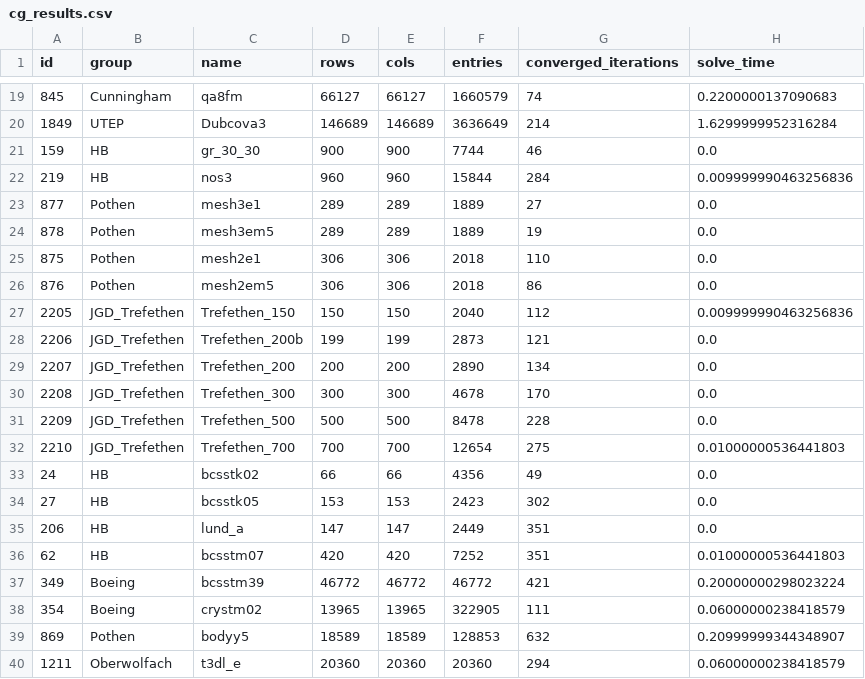
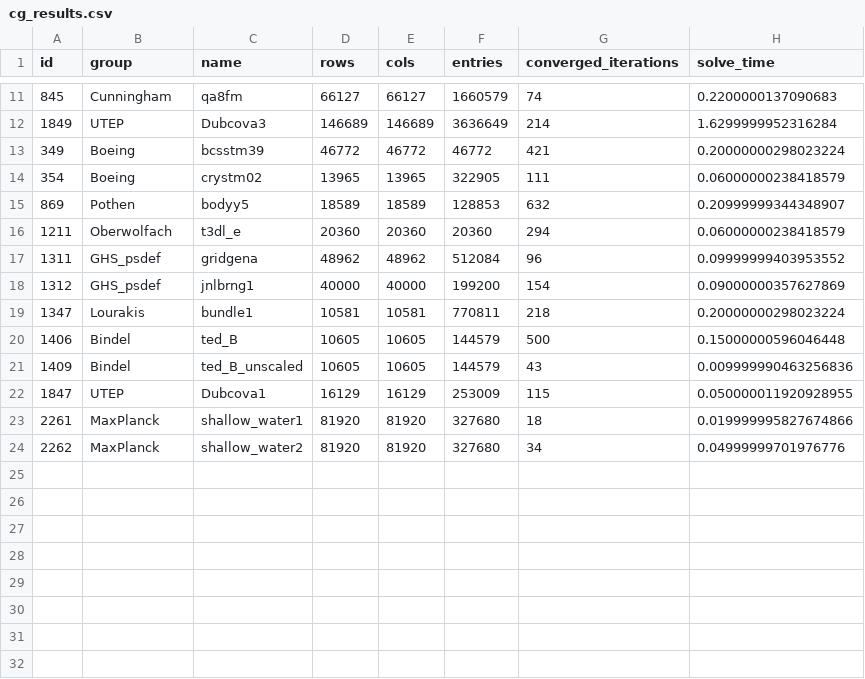
Before and after one commit to zhaijiaqi/ginkgo, a CSV file: cg_results.csv, drawn as a sheet; only a part is shown, gaps mark what is left out; the shorter side is filled out with more unchanged rows; the diff covers the shown part only; the diff names each change by its address in the sheet, - before the commit and + after, or states it on an @@ line.

Commit message:
[wait]: find suitable datasets. bad quantization strategy (T.cast)

```diff
--- a/cg_results.csv
+++ b/cg_results.csv
-row 21: 159 | HB | gr_30_30 | 900 | 900 | 7744 | 46 | 0.0
-row 22: 219 | HB | nos3 | 960 | 960 | 15844 | 284 | 0.009999990463256836
-row 23: 877 | Pothen | mesh3e1 | 289 | 289 | 1889 | 27 | 0.0
-row 24: 878 | Pothen | mesh3em5 | 289 | 289 | 1889 | 19 | 0.0
-row 25: 875 | Pothen | mesh2e1 | 306 | 306 | 2018 | 110 | 0.0
-row 26: 876 | Pothen | mesh2em5 | 306 | 306 | 2018 | 86 | 0.0
-row 27: 2205 | JGD_Trefethen | Trefethen_150 | 150 | 150 | 2040 | 112 | 0.009999990463256836
-row 28: 2206 | JGD_Trefethen | Trefethen_200b | 199 | 199 | 2873 | 121 | 0.0
-row 29: 2207 | JGD_Trefethen | Trefethen_200 | 200 | 200 | 2890 | 134 | 0.0
-row 30: 2208 | JGD_Trefethen | Trefethen_300 | 300 | 300 | 4678 | 170 | 0.0
-row 31: 2209 | JGD_Trefethen | Trefethen_500 | 500 | 500 | 8478 | 228 | 0.0
-row 32: 2210 | JGD_Trefethen | Trefethen_700 | 700 | 700 | 12654 | 275 | 0.01000000536441803
-row 33: 24 | HB | bcsstk02 | 66 | 66 | 4356 | 49 | 0.0
-row 34: 27 | HB | bcsstk05 | 153 | 153 | 2423 | 302 | 0.0
-row 35: 206 | HB | lund_a | 147 | 147 | 2449 | 351 | 0.0
-row 36: 62 | HB | bcsstm07 | 420 | 420 | 7252 | 351 | 0.01000000536441803
```
Also changed, not shown: 8 removed rows elsewhere in this file, valid_matrix_set.csv, 4 other files.
